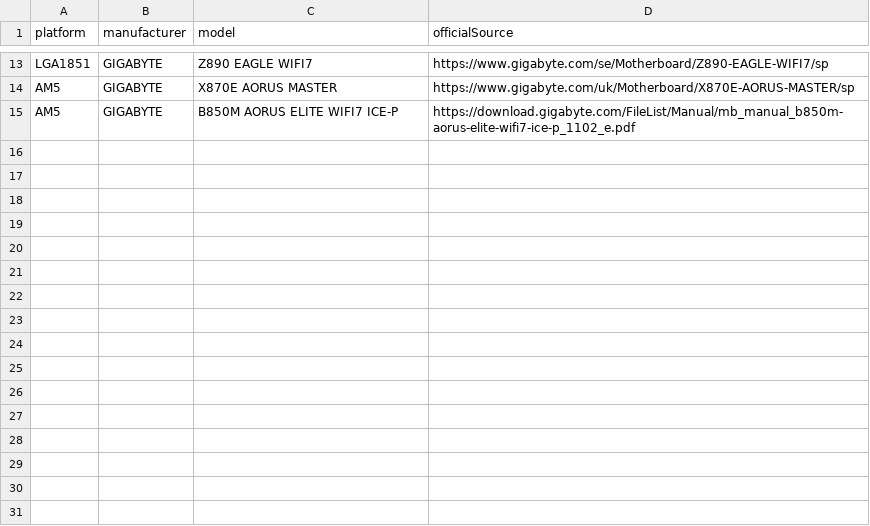
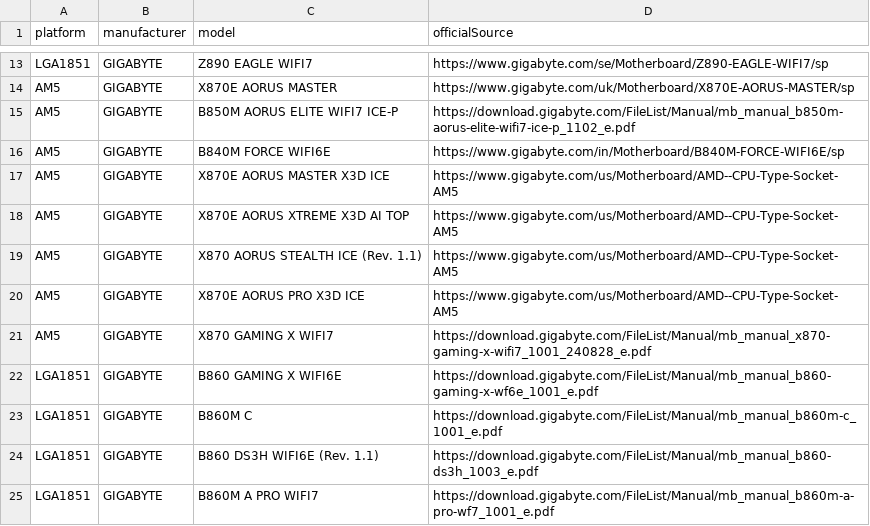
Before and after one commit to akikazu-pc/hardware-check, a CSV file: docs/gigabyte-priority-motherboard-discovery.csv, drawn as a sheet; only a part is shown, gaps mark what is left out.

```diff
--- a/docs/gigabyte-priority-motherboard-discovery.csv
+++ b/docs/gigabyte-priority-motherboard-discovery.csv
@@ -15 +15,11 @@
 "AM5","GIGABYTE","B850M AORUS ELITE WIFI7 ICE-P","https://download.gigabyte.com/FileList/Manual/mb_manual_b850m-aorus-elite-wifi7-ice-p_1102_e.pdf"
+"AM5","GIGABYTE","B840M FORCE WIFI6E","https://www.gigabyte.com/in/Motherboard/B840M-FORCE-WIFI6E/sp"
+"AM5","GIGABYTE","X870E AORUS MASTER X3D ICE","https://www.gigabyte.com/us/Motherboard/AMD--CPU-Type-Socket-AM5"
+"AM5","GIGABYTE","X870E AORUS XTREME X3D AI TOP","https://www.gigabyte.com/us/Motherboard/AMD--CPU-Type-Socket-AM5"
+"AM5","GIGABYTE","X870 AORUS STEALTH ICE (Rev. 1.1)","https://www.gigabyte.com/us/Motherboard/AMD--CPU-Type-Socket-AM5"
+"AM5","GIGABYTE","X870E AORUS PRO X3D ICE","https://www.gigabyte.com/us/Motherboard/AMD--CPU-Type-Socket-AM5"
+"AM5","GIGABYTE","X870 GAMING X WIFI7","https://download.gigabyte.com/FileList/Manual/mb_manual_x870-gaming-x-wifi7_1001_240828_e.pdf"
+"LGA1851","GIGABYTE","B860 GAMING X WIFI6E","https://download.gigabyte.com/FileList/Manual/mb_manual_b860-gaming-x-wf6e_1001_e.pdf"
+"LGA1851","GIGABYTE","B860M C","https://download.gigabyte.com/FileList/Manual/mb_manual_b860m-c_1001_e.pdf"
+"LGA1851","GIGABYTE","B860 DS3H WIFI6E (Rev. 1.1)","https://download.gigabyte.com/FileList/Manual/mb_manual_b860-ds3h_1003_e.pdf"
+"LGA1851","GIGABYTE","B860M A PRO WIFI7","https://download.gigabyte.com/FileList/Manual/mb_manual_b860m-a-pro-wf7_1001_e.pdf"
```
Also changed, not shown: docs/priority-laptop-wlan-evidence.csv, docs/priority-motherboard-wlan-evidence.csv, 3 other files.
